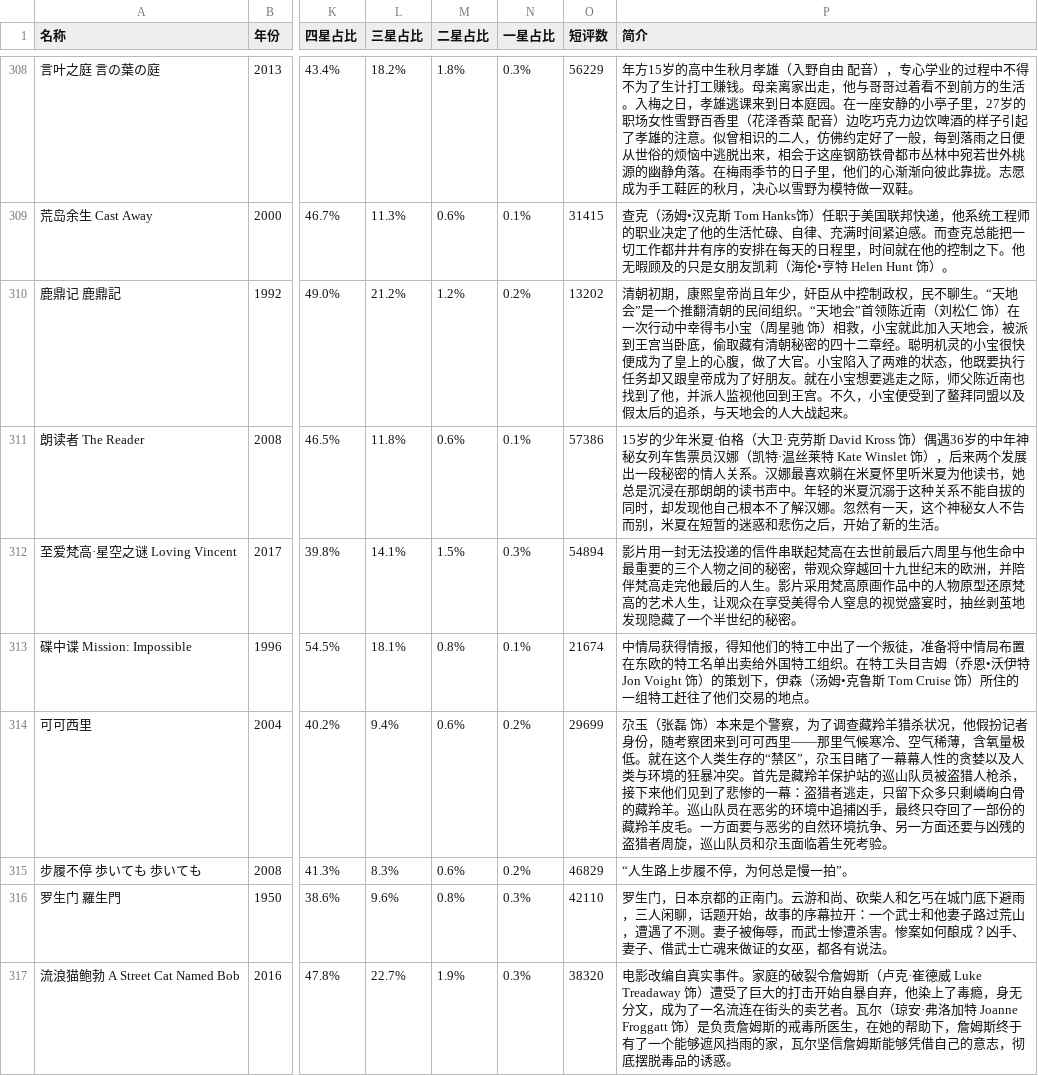
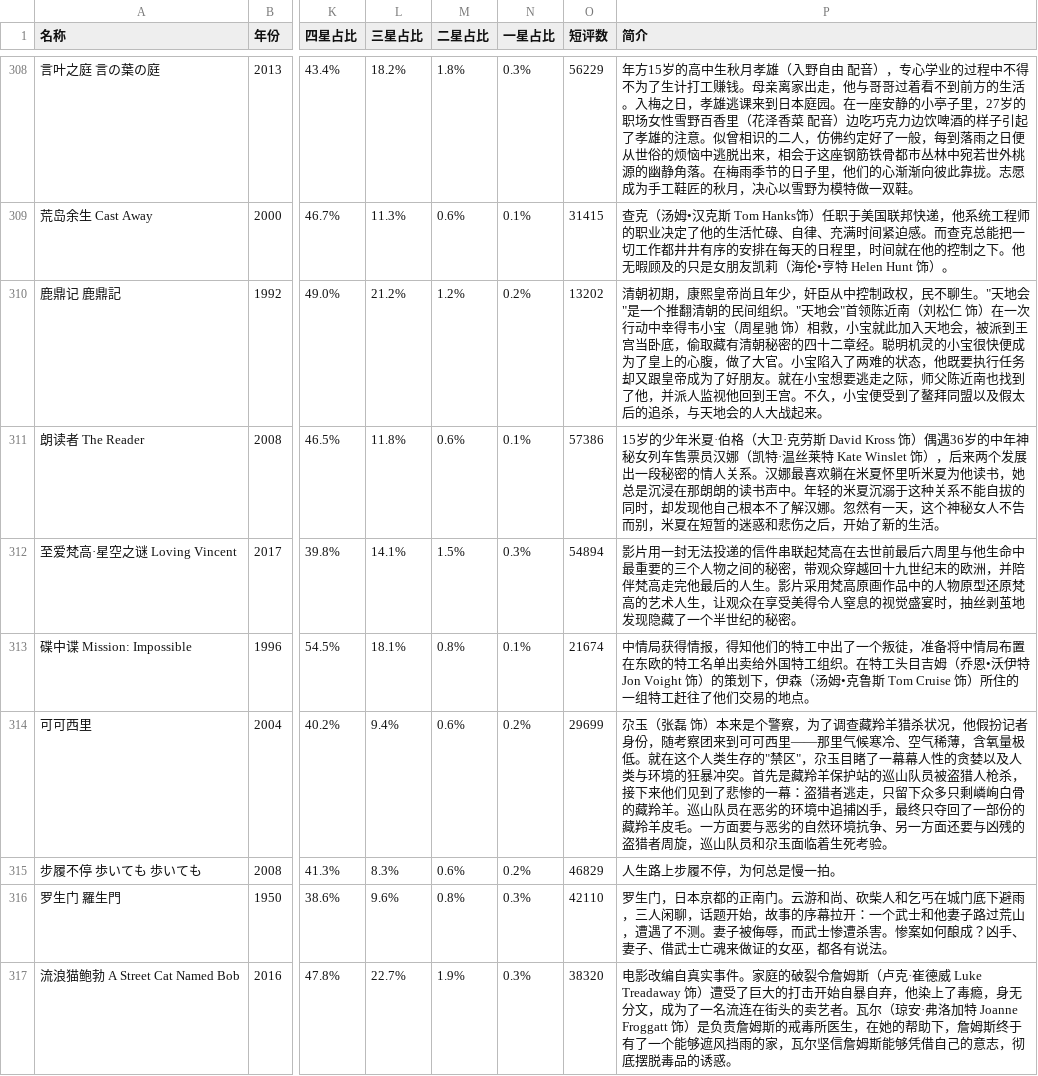
Before and after one commit to kangvcar/MoviesAnalyse, a CSV file: moviespider/movie_info_top500.csv, drawn as a sheet; only a part is shown, gaps mark what is left out; the diff covers the shown part only; the diff names each change by its address in the sheet, - before the commit and + after, or states it on an @@ line.

```diff
--- a/moviespider/movie_info_top500.csv
+++ b/moviespider/movie_info_top500.csv
-P310 (简介): …不聊生。“天地会”是一个推翻清朝的民间组织。“天地会”首领陈近…
+P310 (简介): …不聊生。"天地会"是一个推翻清朝的民间组织。"天地会"首领陈近…
-P314 (简介): …类生存的“禁区”，尕玉目…
+P314 (简介): …类生存的"禁区"，尕玉目…
-P315 (简介): “人生路上步履不停，为何总是慢一拍”。
+P315 (简介): 人生路上步履不停，为何总是慢一拍。
```
Also changed, not shown: 111 edited cells elsewhere in this file, 15 other files.
